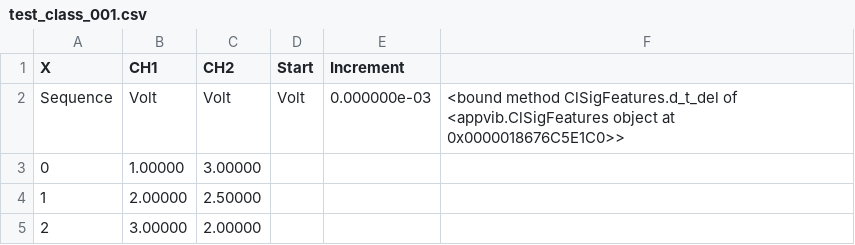
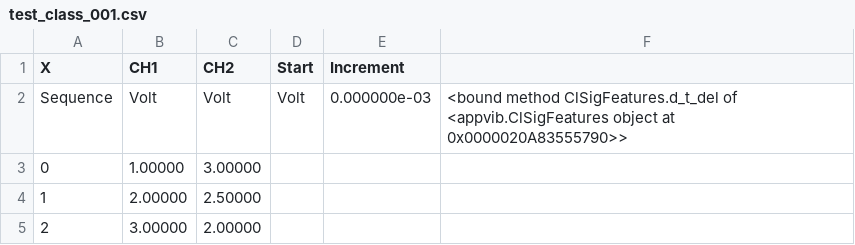
Before and after one commit to RobotSquirrelProd/AppliedVibrationAnalysis, a CSV file: test_class_001.csv, drawn as a sheet.

```diff
--- a/test_class_001.csv
+++ b/test_class_001.csv
@@ -1,3 +1,3 @@
 X,CH1,CH2,Start,Increment,
-Sequence,Volt,Volt,Volt,0.000000e-03,<bound method ClSigFeatures.d_t_del of <appvib.ClSigFeatures object at 0x0000018676C5E1C0>>
+Sequence,Volt,Volt,Volt,0.000000e-03,<bound method ClSigFeatures.d_t_del of <appvib.ClSigFeatures object at 0x0000020A83555790>>
 0,1.00000,3.00000
```
Also changed, not shown: 4 other files.
